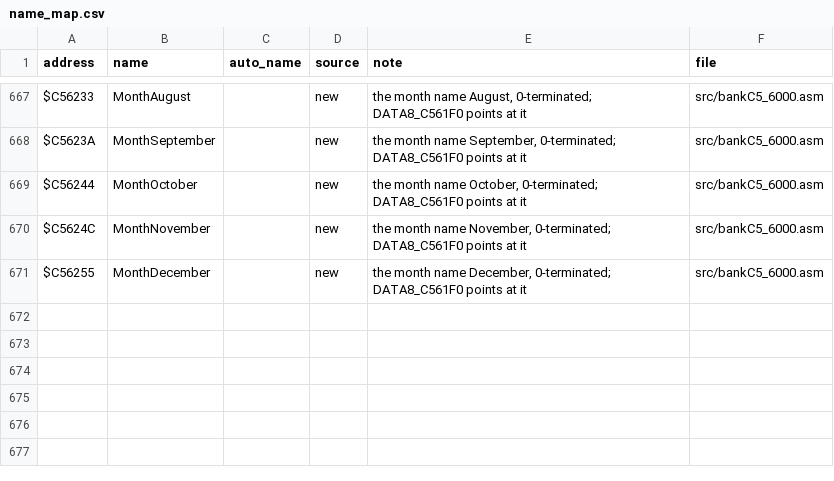
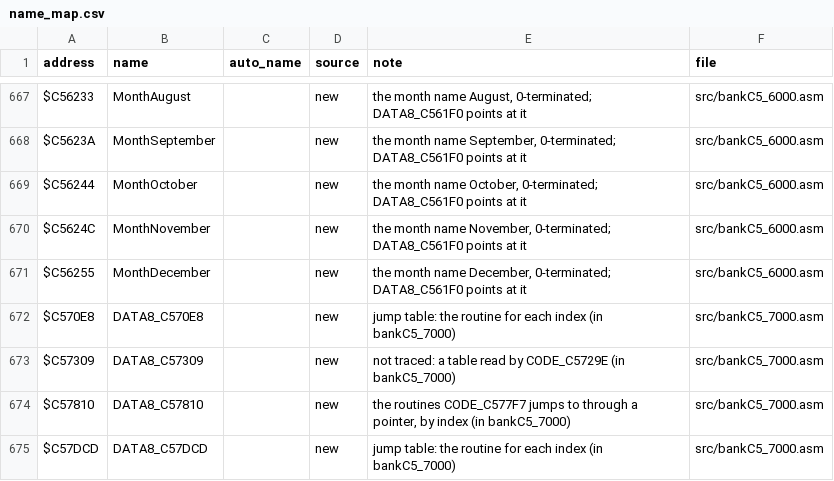
Before and after one commit to abdulahmad/NHL95SNES, a CSV file: docs/name_map.csv, drawn as a sheet; only a part is shown, gaps mark what is left out.

```diff
--- a/docs/name_map.csv
+++ b/docs/name_map.csv
@@ -671 +671,5 @@ $C5624C,MonthNovember,,new,"the month name November, 0-terminated; DATA8_C561F0
 $C56255,MonthDecember,,new,"the month name December, 0-terminated; DATA8_C561F0 points at it",src/bankC5_6000.asm
+$C570E8,DATA8_C570E8,,new,"jump table: the routine for each index (in bankC5_7000)",src/bankC5_7000.asm
+$C57309,DATA8_C57309,,new,"not traced: a table read by CODE_C5729E (in bankC5_7000)",src/bankC5_7000.asm
+$C57810,DATA8_C57810,,new,"the routines CODE_C577F7 jumps to through a pointer, by index (in bankC5_7000)",src/bankC5_7000.asm
+$C57DCD,DATA8_C57DCD,,new,"jump table: the routine for each index (in bankC5_7000)",src/bankC5_7000.asm
```
Also changed, not shown: 10 other files.
